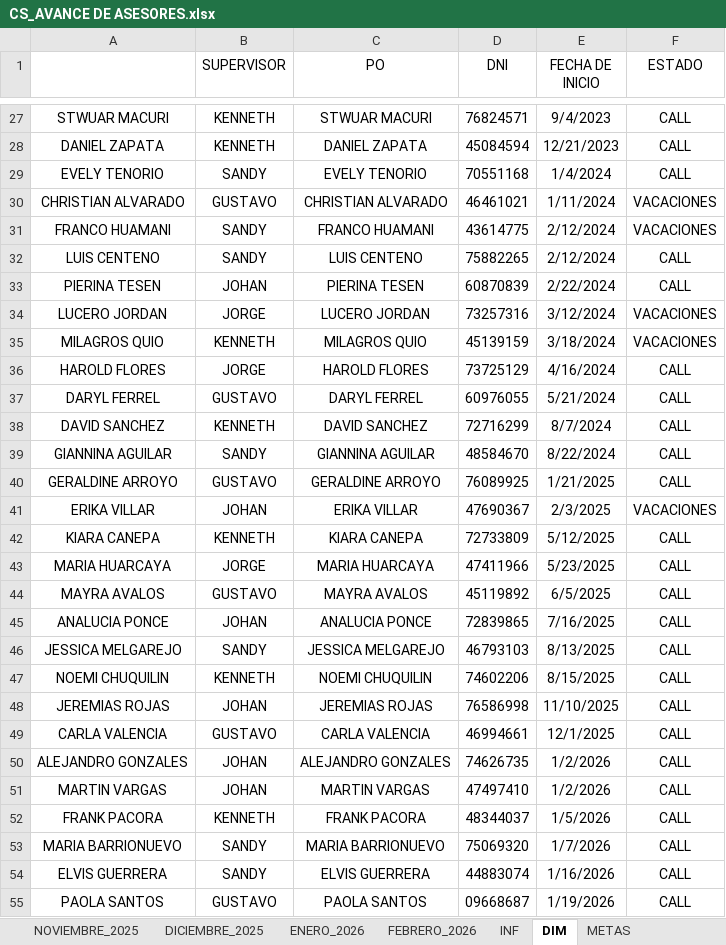
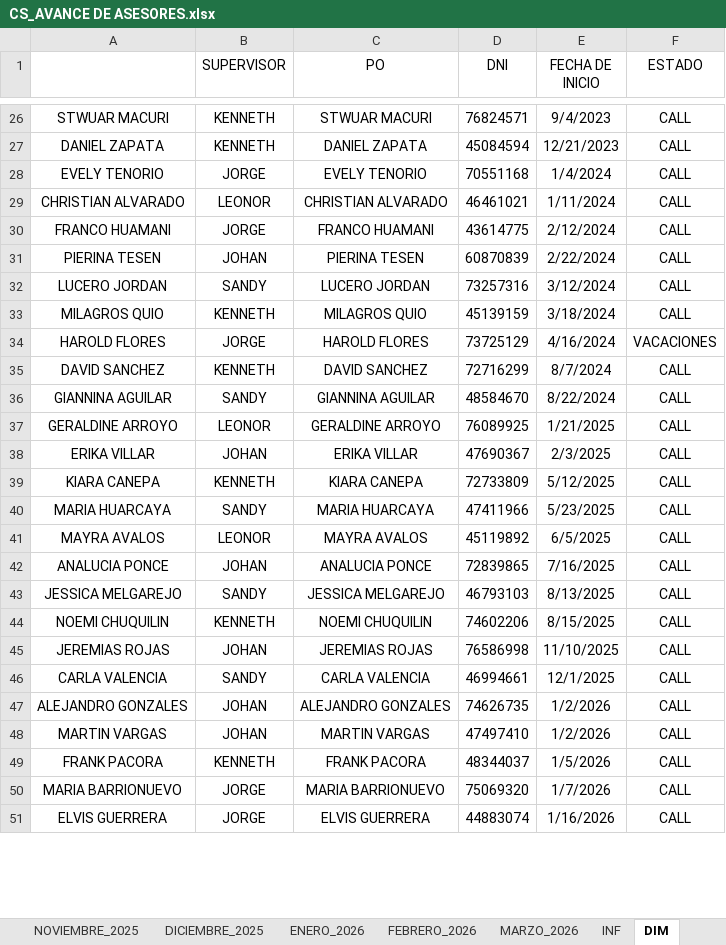
Before and after one commit to jvasquez98/Ranking, an Excel workbook: CS_AVANCE DE ASESORES.xlsx, sheet DIM, drawn as a sheet; only a part is shown, gaps mark what is left out; values as stored, in another font and other column widths than the file's, no borders; table styles not drawn; removed rows and columns are numbered as before the commit, all else as after; the diff covers the shown part only; the diff names each change by its address in the sheet, - before the commit and + after, or states it on an @@ line.

```diff
--- a/CS_AVANCE DE ASESORES.xlsx (sheet DIM)
+++ b/CS_AVANCE DE ASESORES.xlsx (sheet DIM)
+sheet tab: MARZO_2026
-B28 (SUPERVISOR): SANDY
+B28 (SUPERVISOR): JORGE
-B29 (SUPERVISOR): GUSTAVO
+B29 (SUPERVISOR): LEONOR
-F29:F30 (ESTADO): VACACIONES
+F29:F30 (ESTADO): CALL
-B30 (SUPERVISOR): SANDY
+B30 (SUPERVISOR): JORGE
-row 32: LUIS CENTENO | SANDY | LUIS CENTENO | 75882265 | 2/12/2024 | CALL
-B32 (SUPERVISOR): JORGE
+B32 (SUPERVISOR): SANDY
-F32:F33 (ESTADO): VACACIONES
+F32:F33 (ESTADO): CALL
-F34 (ESTADO): CALL
+F34 (ESTADO): VACACIONES
-row 37: DARYL FERREL | GUSTAVO | DARYL FERREL | 60976055 | 5/21/2024 | CALL
-B37 (SUPERVISOR): GUSTAVO
+B37 (SUPERVISOR): LEONOR
-F38 (ESTADO): VACACIONES
+F38 (ESTADO): CALL
-B40 (SUPERVISOR): JORGE
+B40 (SUPERVISOR): SANDY
-B41 (SUPERVISOR): GUSTAVO
+B41 (SUPERVISOR): LEONOR
-B46 (SUPERVISOR): GUSTAVO
+B46 (SUPERVISOR): SANDY
-B50:B51 (SUPERVISOR): SANDY
+B50:B51 (SUPERVISOR): JORGE
-row 55: PAOLA SANTOS | GUSTAVO | PAOLA SANTOS | 09668687 | 1/19/2026 | CALL
```
Also changed, not shown: 3 added rows, 2 removed rows and 23 edited cells elsewhere in this sheet, sheet INF, sheet METAS, sheet FEBRERO_2026, formulas that keep their value, 2 other files.
